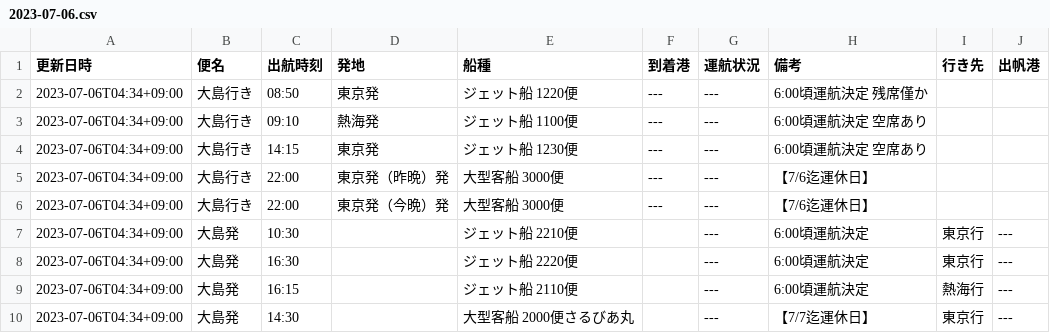
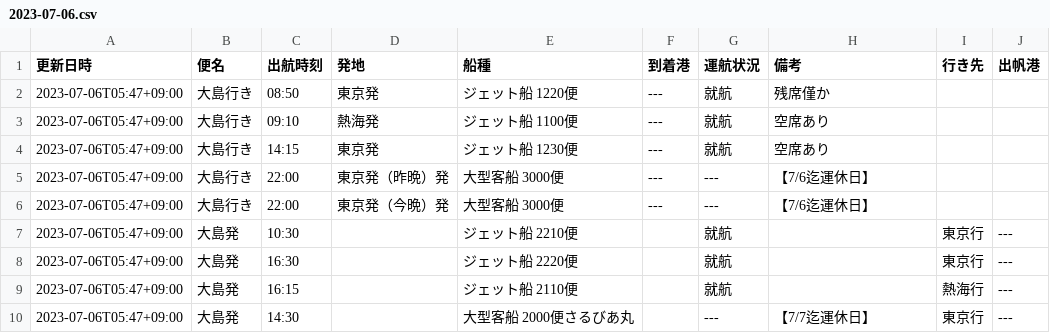
Before and after one commit to code4fukui/opendata-oshima, a CSV file: data/2023-07-06.csv, drawn as a sheet.

Commit message:
update data

```diff
--- a/data/2023-07-06.csv
+++ b/data/2023-07-06.csv
@@ -1,10 +1,10 @@
 更新日時,便名,出航時刻,発地,船種,到着港,運航状況,備考,行き先,出帆港
-2023-07-06T04:34+09:00,大島行き,08:50,東京発,ジェット船 1220便,---,---,6:00頃運航決定　残席僅か,,
-2023-07-06T04:34+09:00,大島行き,09:10,熱海発,ジェット船 1100便,---,---,6:00頃運航決定　空席あり　,,
-2023-07-06T04:34+09:00,大島行き,14:15,東京発,ジェット船 1230便,---,---,6:00頃運航決定　空席あり,,
-2023-07-06T04:34+09:00,大島行き,22:00,東京発（昨晩）発,大型客船 3000便,---,---,【7/6迄運休日】,,
-2023-07-06T04:34+09:00,大島行き,22:00,東京発（今晩）発,大型客船 3000便,---,---,【7/6迄運休日】,,
-2023-07-06T04:34+09:00,大島発,10:30,,ジェット船 2210便,,---,6:00頃運航決定　,東京行,---
-2023-07-06T04:34+09:00,大島発,16:30,,ジェット船 2220便,,---,6:00頃運航決定　,東京行,---
-2023-07-06T04:34+09:00,大島発,16:15,,ジェット船 2110便,,---,6:00頃運航決定　,熱海行,---
-2023-07-06T04:34+09:00,大島発,14:30,,大型客船 2000便さるびあ丸,,---,【7/7迄運休日】,東京行,---
+2023-07-06T05:47+09:00,大島行き,08:50,東京発,ジェット船 1220便,---,就航,残席僅か,,
+2023-07-06T05:47+09:00,大島行き,09:10,熱海発,ジェット船 1100便,---,就航,空席あり　,,
+2023-07-06T05:47+09:00,大島行き,14:15,東京発,ジェット船 1230便,---,就航,空席あり,,
+2023-07-06T05:47+09:00,大島行き,22:00,東京発（昨晩）発,大型客船 3000便,---,---,【7/6迄運休日】,,
+2023-07-06T05:47+09:00,大島行き,22:00,東京発（今晩）発,大型客船 3000便,---,---,【7/6迄運休日】,,
+2023-07-06T05:47+09:00,大島発,10:30,,ジェット船 2210便,,就航,,東京行,---
+2023-07-06T05:47+09:00,大島発,16:30,,ジェット船 2220便,,就航,,東京行,---
+2023-07-06T05:47+09:00,大島発,16:15,,ジェット船 2110便,,就航,,熱海行,---
+2023-07-06T05:47+09:00,大島発,14:30,,大型客船 2000便さるびあ丸,,---,【7/7迄運休日】,東京行,---
```
Also changed, not shown: data/latest.csv.
